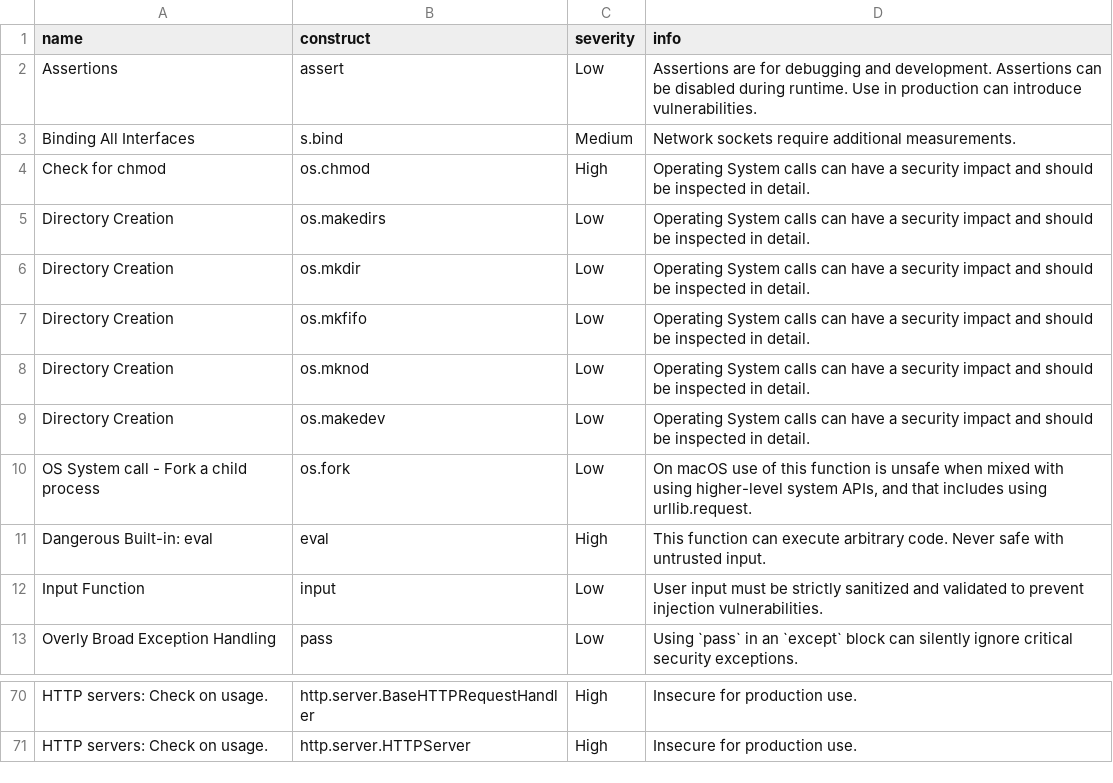
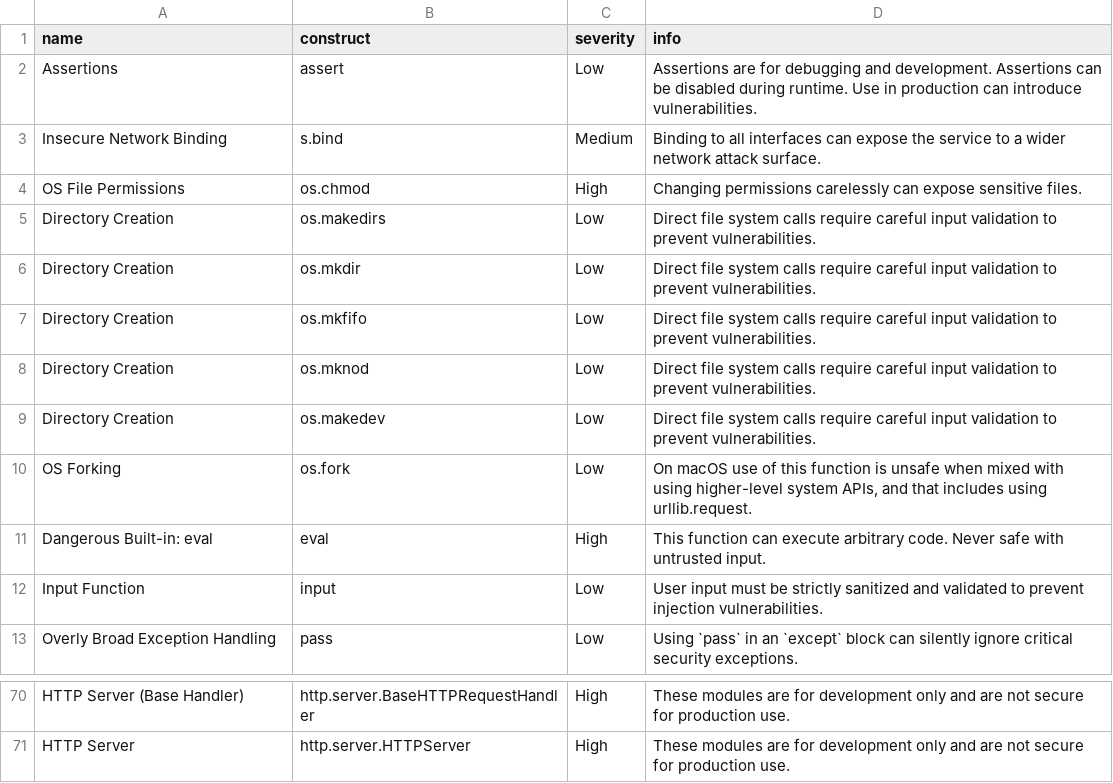
Before and after one commit to nocomplexity/codeaudit, a CSV file: src/codeaudit/data/sastchecks.csv, drawn as a sheet; only a part is shown, gaps mark what is left out; the diff covers the shown part only; the diff names each change by its address in the sheet, - before the commit and + after, or states it on an @@ line.

```diff
--- a/src/codeaudit/data/sastchecks.csv
+++ b/src/codeaudit/data/sastchecks.csv
-A3 (name): Binding All Interfaces
+A3 (name): Insecure Network Binding
-D3 (info): Network sockets require additional measurements.
+D3 (info): Binding to all interfaces can expose the service to a wider network attack surface.
-A4 (name): Check for chmod
+A4 (name): OS File Permissions
-D4 (info): Operating System calls can have a security impact and should be inspected in detail.
+D4 (info): Changing permissions carelessly can expose sensitive files.
-D5:D9 (info): Operating System calls can have a security impact and should be inspected in detail.
+D5:D9 (info): Direct file system calls require careful input validation to prevent vulnerabilities.
-A10 (name): OS System call - Fork a child process
+A10 (name): OS Forking
-A70 (name): HTTP servers: Check on usage.
+A70 (name): HTTP Server (Base Handler)
-D70:D71 (info): Insecure for production…
+D70:D71 (info): These modules are for development only and are not secure for production…
-A71 (name): HTTP servers: Check on usage.
+A71 (name): HTTP Server
```
Also changed, not shown: 87 edited cells elsewhere in this file.
